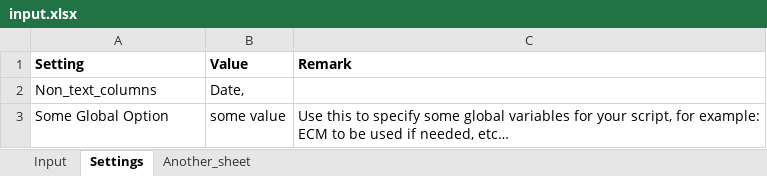
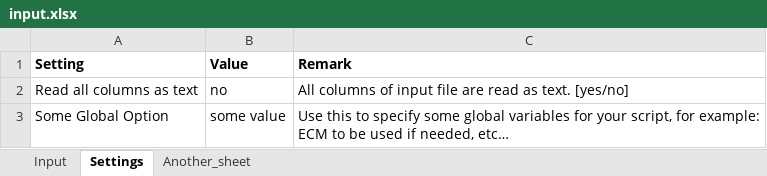
Before and after one commit to ady709/octopus2, an Excel workbook: input.xlsx, sheet Settings, drawn as a sheet; values as stored, in another font and other column widths than the file's, no borders; removed rows and columns are numbered as before the commit, all else as after; the diff names each change by its address in the sheet, - before the commit and + after, or states it on an @@ line.

Commit message:
added option to input file/settings to read all data as text which is still needed because pandas still converts 001 to 1 if all values in that column are numeric! Also corrected a bug - init task was always executed.

```diff
--- a/input.xlsx (sheet Settings)
+++ b/input.xlsx (sheet Settings)
-row 2: Non_text_columns | Date,
+row 2: Read all columns as text | no | All columns of input file are read as text. [yes/no]
```
Also changed, not shown: 2 other files.
